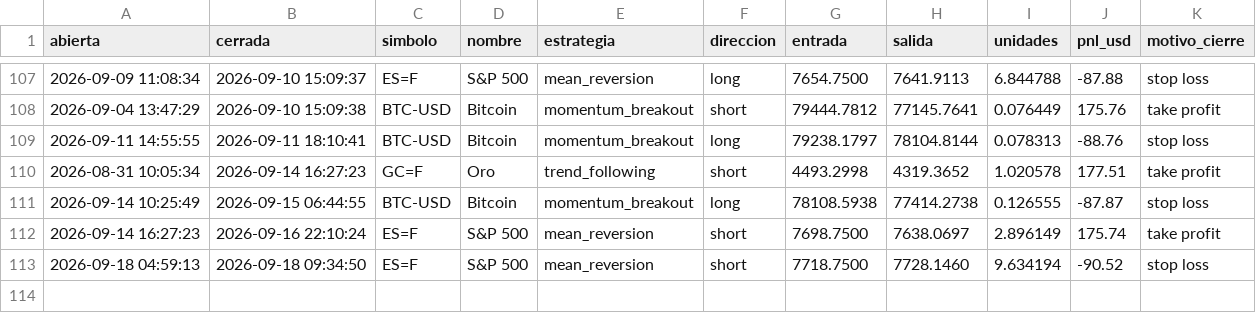
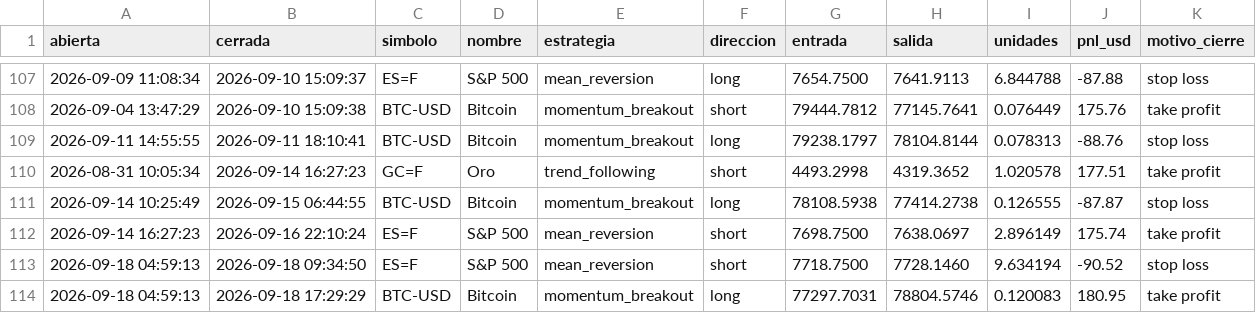
Before and after one commit to JulianMendiola/trading-bot, a CSV file: data/trades.csv, drawn as a sheet; only a part is shown, gaps mark what is left out.

```diff
--- a/data/trades.csv
+++ b/data/trades.csv
@@ -113 +113,2 @@ abierta,cerrada,simbolo,nombre,estrategia,direccion,entrada,salida,unidades,pnl_
 2026-09-18 04:59:13,2026-09-18 09:34:50,ES=F,S&P 500,mean_reversion,short,7718.7500,7728.1460,9.634194,-90.52,stop loss
+2026-09-18 04:59:13,2026-09-18 17:29:29,BTC-USD,Bitcoin,momentum_breakout,long,77297.7031,78804.5746,0.120083,180.95,take profit
```
Also changed, not shown: 1 other file.
